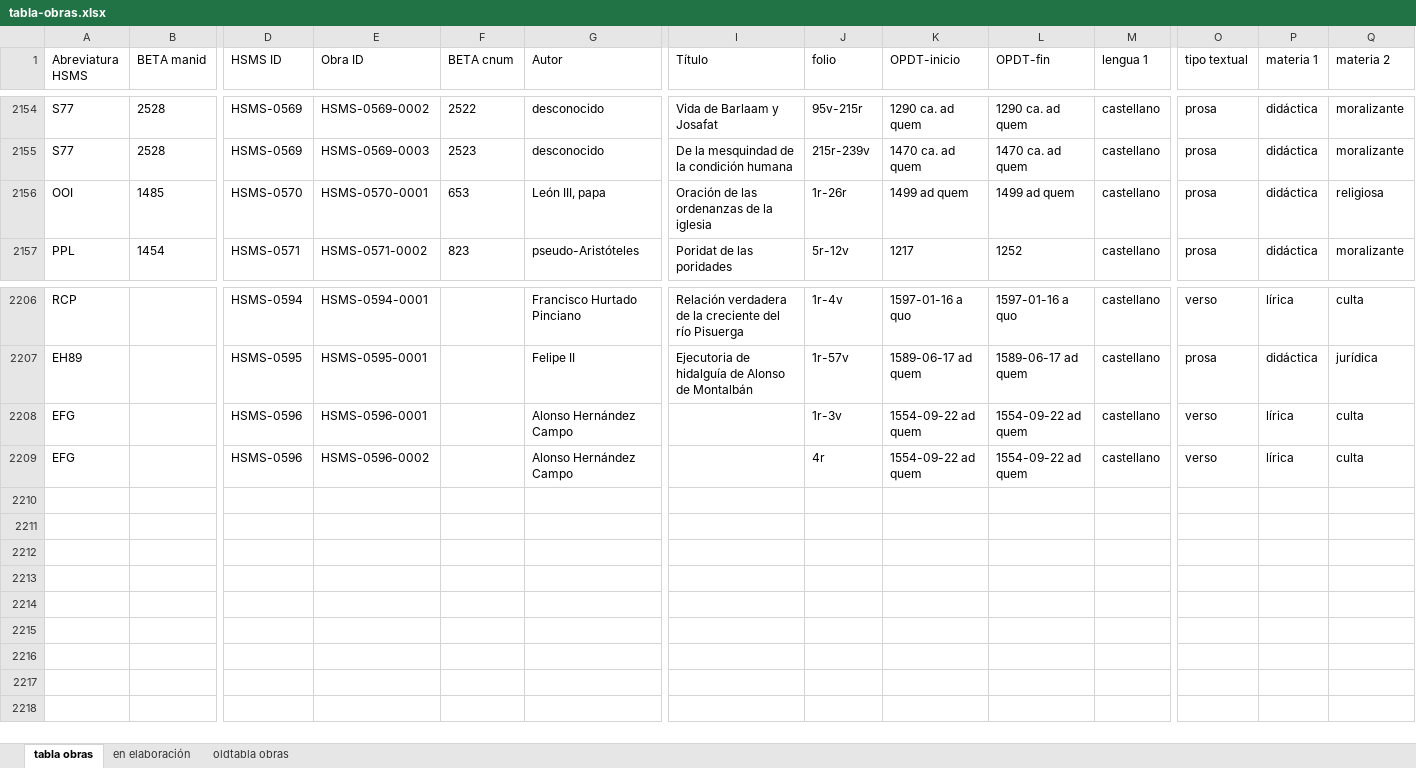
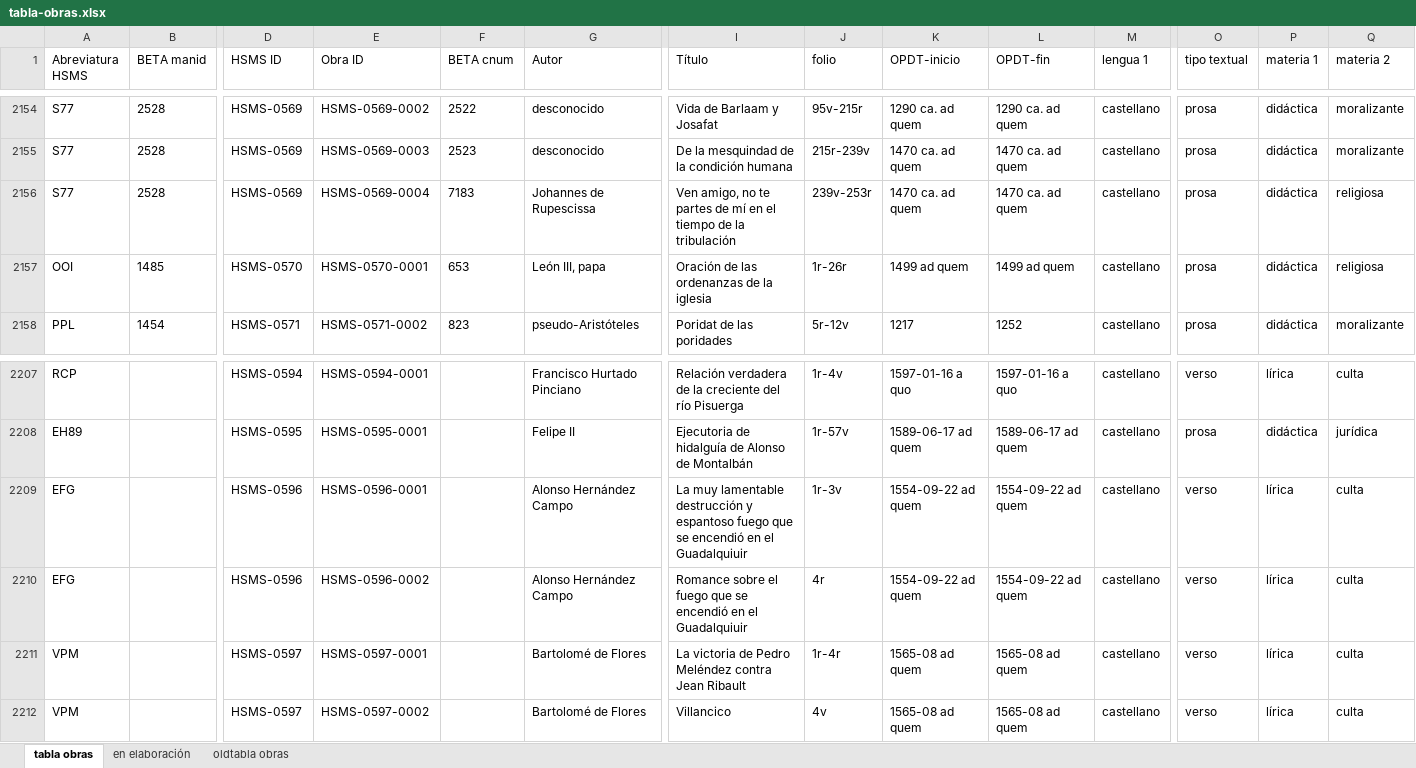
Before and after one commit to hispanicseminary/OSTA, an Excel workbook: tables/tabla-obras.xlsx, sheet tabla obras, drawn as a sheet; only a part is shown, gaps mark what is left out; values as stored, in another font and other column widths than the file's, no borders; table styles not drawn; addresses are those after the commit; rows hold the shown columns only; the diff names each change by its address in the sheet, - before the commit and + after, or states it on an @@ line.

```diff
--- a/tables/tabla-obras.xlsx (sheet tabla obras)
+++ b/tables/tabla-obras.xlsx (sheet tabla obras)
+row 2156: S77 | 2528 | HSMS-0569 | HSMS-0569-0004 | 7183 | Johannes de Rupescissa | Ven amigo, no te partes de mí en el tiempo de la tribulación | 239v-253r | 1470 ca. ad quem | 1470 ca. ad quem | castellano | prosa | didáctica | religiosa
-I2209 (Título): (empty)
+I2209 (Título): La muy lamentable destrucción y espantoso fuego que se encendió en el Guadalquiuir
-I2210 (Título): (empty)
+I2210 (Título): Romance sobre el fuego que se encendió en el Guadalquiuir
+row 2211: VPM |  | HSMS-0597 | HSMS-0597-0001 |  | Bartolomé de Flores | La victoria de Pedro Meléndez contra Jean Ribault | 1r-4r | 1565-08 ad quem | 1565-08 ad quem | castellano | verso | lírica | culta
+row 2212: VPM |  | HSMS-0597 | HSMS-0597-0002 |  | Bartolomé de Flores | Villancico | 4v | 1565-08 ad quem | 1565-08 ad quem | castellano | verso | lírica | culta
```
Also changed, not shown: tables/tabla-codices.xlsx, 33 other files.
